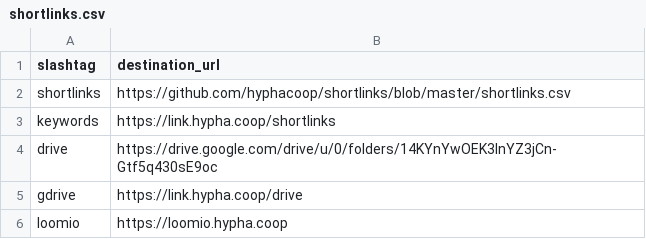
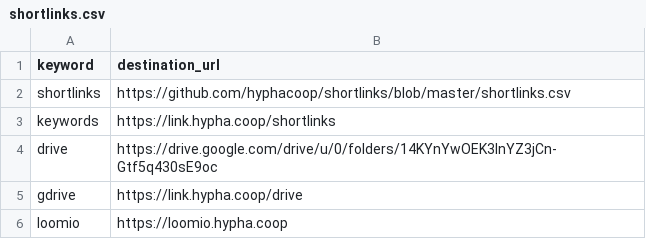
Before and after one commit to uditvira/shortlinks, a CSV file: shortlinks.csv, drawn as a sheet; only a part is shown.

Commit message:
Renamed slashtag column to keyword.

```diff
--- a/shortlinks.csv
+++ b/shortlinks.csv
@@ -1,2 +1,2 @@
-slashtag,destination_url
+keyword,destination_url
 shortlinks,https://github.com/hyphacoop/shortlinks/blob/master/shortlinks.csv
```
